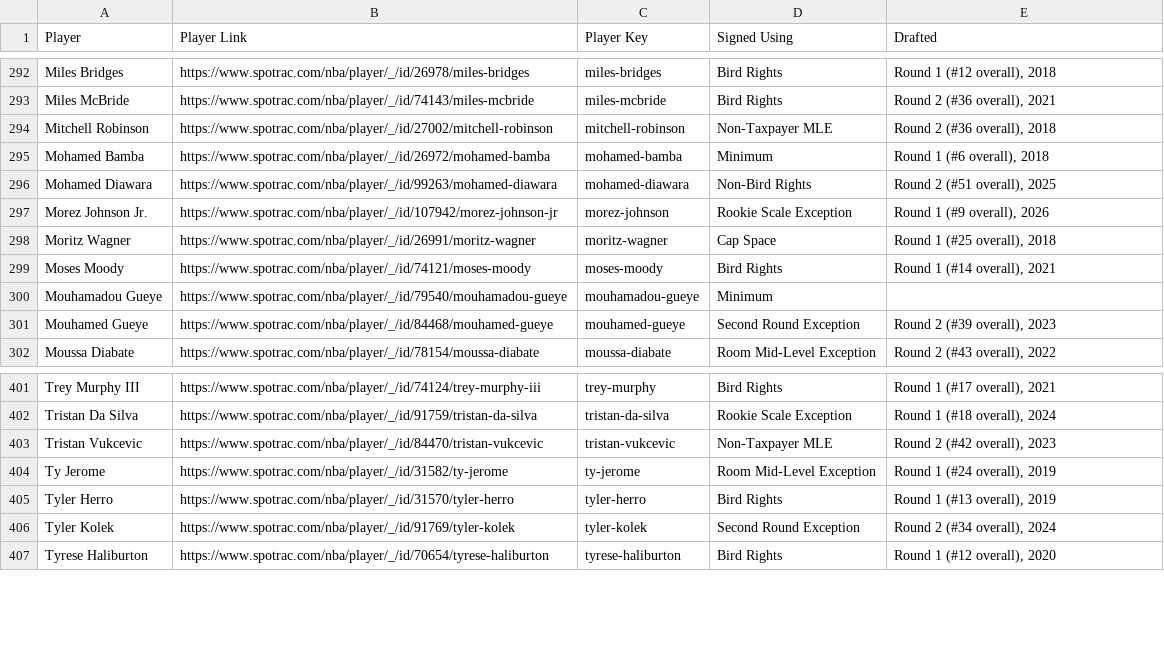
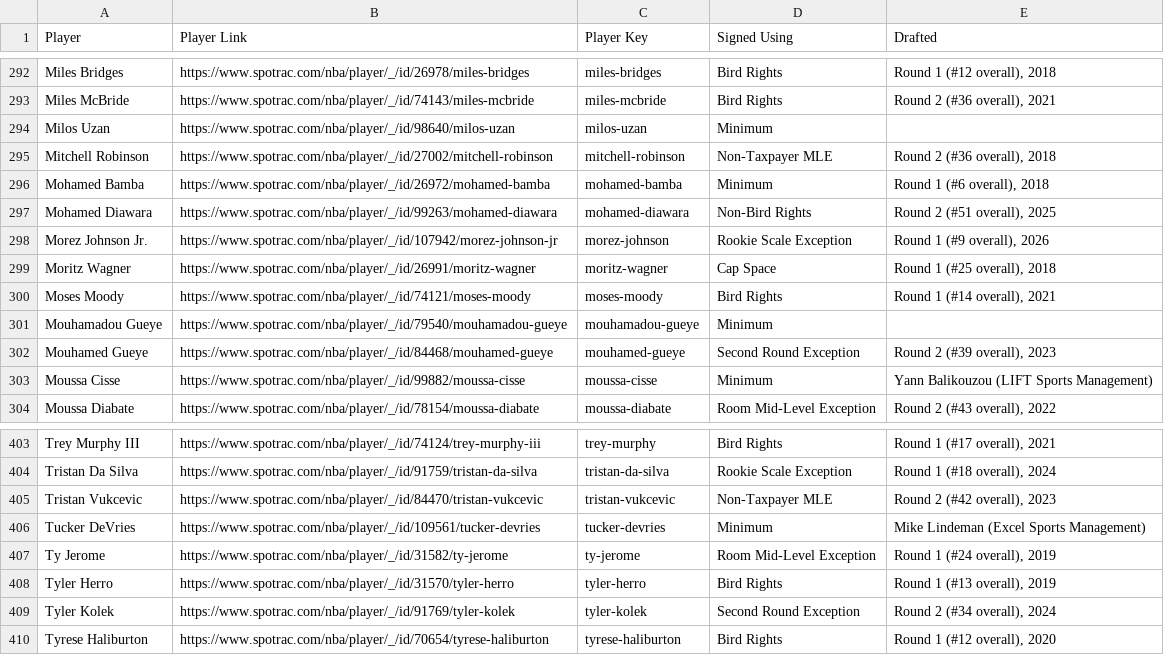
Before and after one commit to b-harr/dmcb, a CSV file: data/contract_types.csv, drawn as a sheet; only a part is shown, gaps mark what is left out; the diff names each change by its address in the sheet, - before the commit and + after, or states it on an @@ line.

```diff
--- a/data/contract_types.csv
+++ b/data/contract_types.csv
+row 294: Milos Uzan | https://www.spotrac.com/nba/player/_/id/98640/milos-uzan | milos-uzan | Minimum
+row 303: Moussa Cisse | https://www.spotrac.com/nba/player/_/id/99882/moussa-cisse | moussa-cisse | Minimum | Yann Balikouzou (LIFT Sports Management)
+row 406: Tucker DeVries | https://www.spotrac.com/nba/player/_/id/109561/tucker-devries | tucker-devries | Minimum | Mike Lindeman (Excel Sports Management)
```
Also changed, not shown: data/spotrac_contracts.csv.
